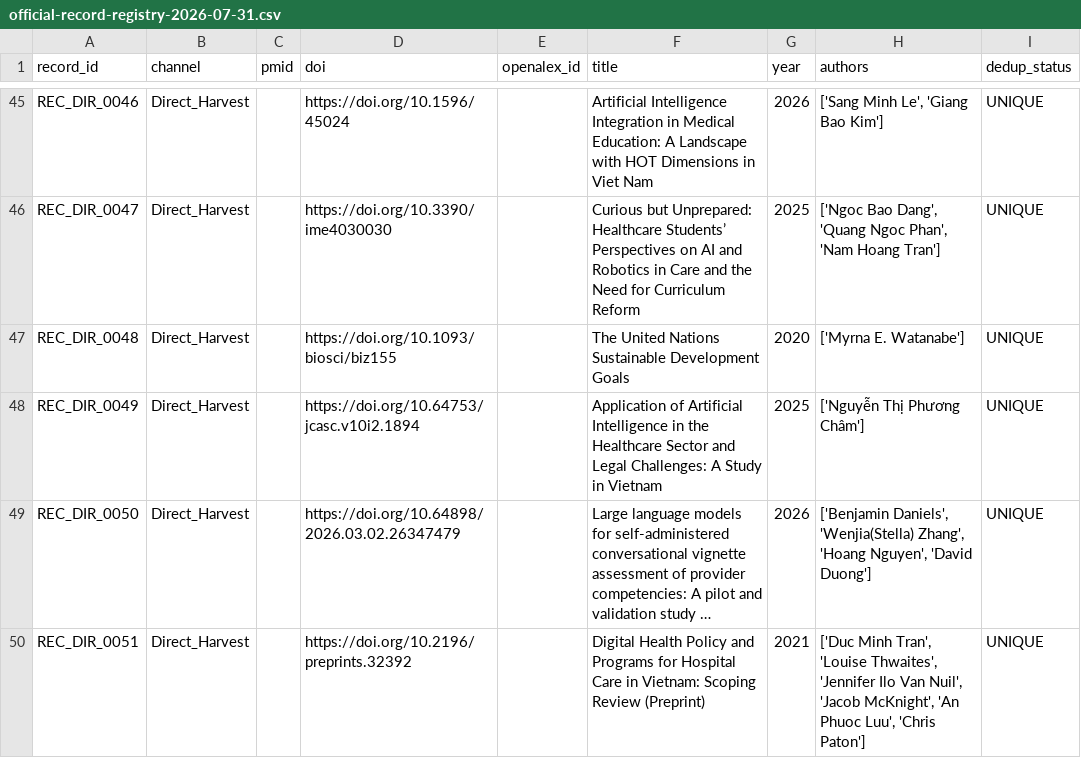
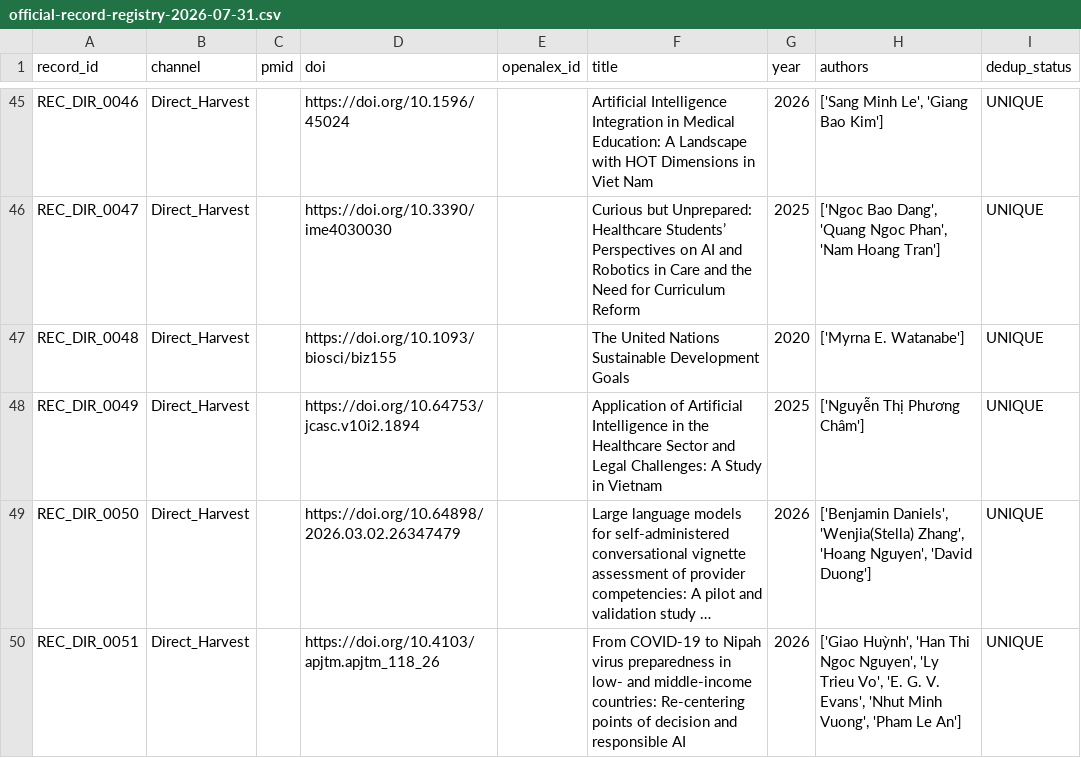
Before and after one commit to thanh-abaii/ai-ethics-healthcare-vietnam, a CSV file: artifacts/official-search-run-2026-07-31/official-record-registry-2026-07-31.csv, drawn as a sheet; only a part is shown, gaps mark what is left out; long unchanged cells end in …; the diff covers the shown part only; the diff names each change by its address in the sheet, - before the commit and + after, or states it on an @@ line.

```diff
--- a/artifacts/official-search-run-2026-07-31/official-record-registry-2026-07-31.csv
+++ b/artifacts/official-search-run-2026-07-31/official-record-registry-2026-07-31.csv
-D50 (doi): https://doi.org/10.2196/preprints.32392
+D50 (doi): https://doi.org/10.4103/apjtm.apjtm_118_26
-F50 (title): Digital Health Policy and Programs for Hospital Care in Vietnam: Scoping Review (Preprint)
+F50 (title): From COVID-19 to Nipah virus preparedness in low- and middle-income countries: Re-centering points of decision and responsible AI
-G50 (year): 2021
+G50 (year): 2026
-H50 (authors): ['Duc Minh Tran', 'Louise Thwaites', 'Jennifer Ilo Van Nuil', 'Jacob McKnight', 'An Phuoc Luu', 'Chris Paton']
+H50 (authors): ['Giao Huỳnh', 'Han Thi Ngoc Nguyen', 'Ly Trieu Vo', 'E. G. V. Evans', 'Nhut Minh Vuong', 'Pham Le An']
```
Also changed, not shown: 18 edited cells elsewhere in this file, 16 other files.
